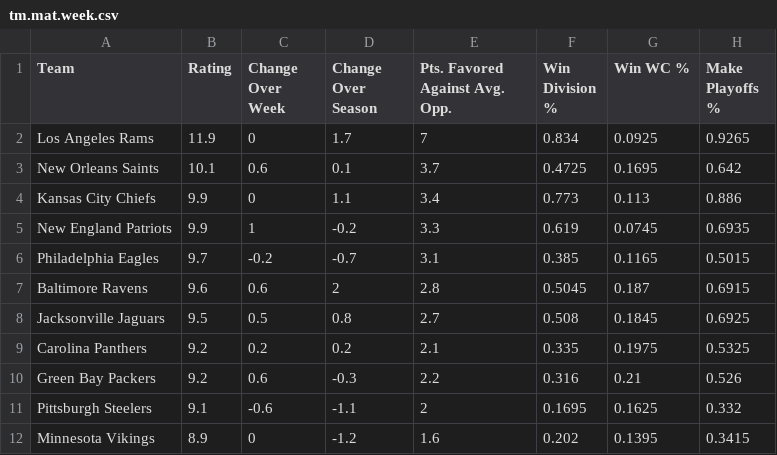
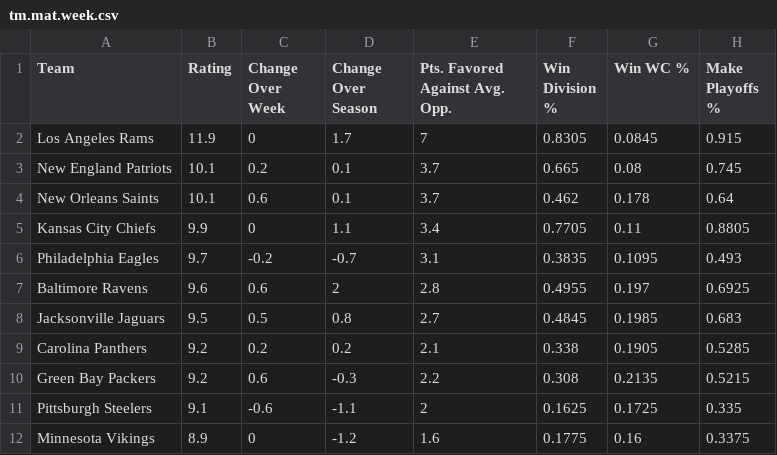
Before and after one commit to tvbassine/tom-nfl-project, a CSV file: tm.mat.week.csv, drawn as a sheet; only a part is shown; the diff covers the shown part only.

Commit message:
Add files via upload

```diff
--- a/tm.mat.week.csv
+++ b/tm.mat.week.csv
@@ -1,12 +1,12 @@
 "Team","Rating","Change Over Week","Change Over Season","Pts. Favored Against Avg. Opp.","Win Division %","Win WC %","Make Playoffs %"
-"Los Angeles Rams",11.9,0,1.7,7,0.834,0.0925,0.9265
-"New Orleans Saints",10.1,0.6,0.1,3.7,0.4725,0.1695,0.642
-"Kansas City Chiefs",9.9,0,1.1,3.4,0.773,0.113,0.886
-"New England Patriots",9.9,1,-0.2,3.3,0.619,0.0745,0.6935
-"Philadelphia Eagles",9.7,-0.2,-0.7,3.1,0.385,0.1165,0.5015
-"Baltimore Ravens",9.6,0.6,2,2.8,0.5045,0.187,0.6915
-"Jacksonville Jaguars",9.5,0.5,0.8,2.7,0.508,0.1845,0.6925
-"Carolina Panthers",9.2,0.2,0.2,2.1,0.335,0.1975,0.5325
-"Green Bay Packers",9.2,0.6,-0.3,2.2,0.316,0.21,0.526
-"Pittsburgh Steelers",9.1,-0.6,-1.1,2,0.1695,0.1625,0.332
-"Minnesota Vikings",8.9,0,-1.2,1.6,0.202,0.1395,0.3415
+"Los Angeles Rams",11.9,0,1.7,7,0.8305,0.0845,0.915
+"New England Patriots",10.1,0.2,0.1,3.7,0.665,0.08,0.745
+"New Orleans Saints",10.1,0.6,0.1,3.7,0.462,0.178,0.64
+"Kansas City Chiefs",9.9,0,1.1,3.4,0.7705,0.11,0.8805
+"Philadelphia Eagles",9.7,-0.2,-0.7,3.1,0.3835,0.1095,0.493
+"Baltimore Ravens",9.6,0.6,2,2.8,0.4955,0.197,0.6925
+"Jacksonville Jaguars",9.5,0.5,0.8,2.7,0.4845,0.1985,0.683
+"Carolina Panthers",9.2,0.2,0.2,2.1,0.338,0.1905,0.5285
+"Green Bay Packers",9.2,0.6,-0.3,2.2,0.308,0.2135,0.5215
+"Pittsburgh Steelers",9.1,-0.6,-1.1,2,0.1625,0.1725,0.335
+"Minnesota Vikings",8.9,0,-1.2,1.6,0.1775,0.16,0.3375
```
Also changed, not shown: 1 added row, 1 removed row and 60 edited cells elsewhere in this file.
